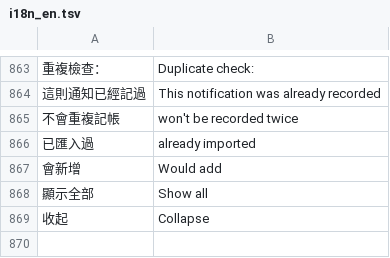
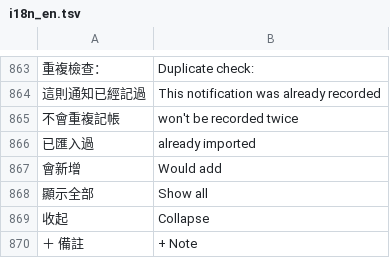
Before and after one commit to Enwei0715/Money_Manager, a TSV file: app/src/main/assets/i18n_en.tsv, drawn as a sheet; only a part is shown, gaps mark what is left out; the diff names each change by its address in the sheet, - before the commit and + after, or states it on an @@ line.

```diff
--- a/app/src/main/assets/i18n_en.tsv
+++ b/app/src/main/assets/i18n_en.tsv
+row 870: ＋ 備註 | + Note
```
Also changed, not shown: 1 other file.
